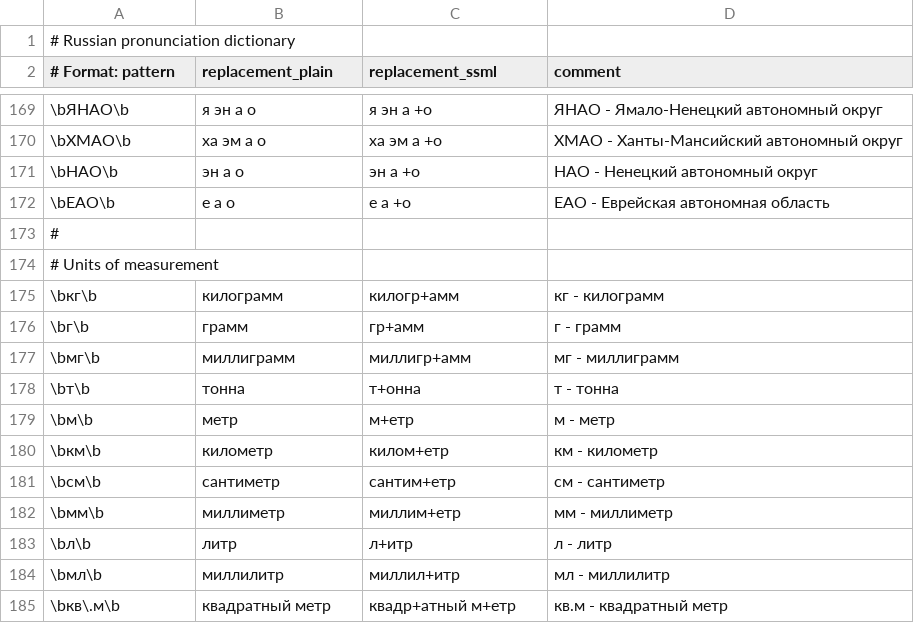
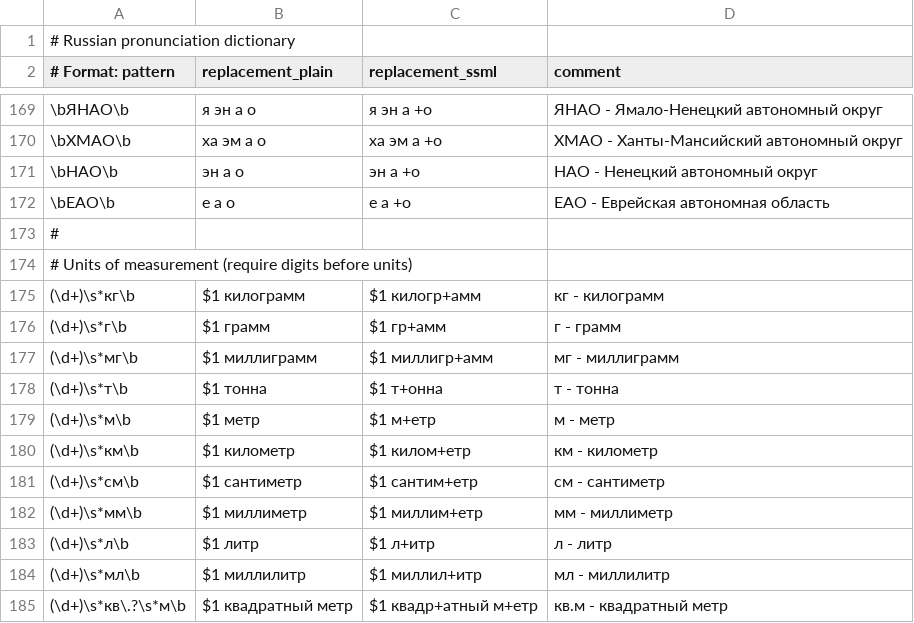
Before and after one commit to vpoluyaktov/biblio-audiobook-builder-tts, a CSV file: internal/sanitize/data/ru.csv, drawn as a sheet; only a part is shown, gaps mark what is left out; the diff covers the shown part only.

Commit message:
Fix units of measurement context in Russian pronunciation dictionary
- Updated all 29 units of measurement entries in ru.csv to require digits before the unit
- Changed patterns from \bВ\b to (\d+)\s*В\b to prevent false replacements
- Prevents incorrect replacements of common Russian letters (В, А, etc.)
- Units now only apply in correct context: '220 В' → '220 вольт', but 'В доме' stays unchanged
- Deleted existing pronunciation dictionary entries from database for recreation
- Updated Specification.md with detailed explanation of the fix

```diff
--- a/internal/sanitize/data/ru.csv
+++ b/internal/sanitize/data/ru.csv
@@ -173,13 +173,13 @@
 #
-# Units of measurement
-\bкг\b,килограмм,килогр+амм,кг - килограмм
-\bг\b,грамм,гр+амм,г - грамм
-\bмг\b,миллиграмм,миллигр+амм,мг - миллиграмм
-\bт\b,тонна,т+онна,т - тонна
-\bм\b,метр,м+етр,м - метр
-\bкм\b,километр,килом+етр,км - километр
-\bсм\b,сантиметр,сантим+етр,см - сантиметр
-\bмм\b,миллиметр,миллим+етр,мм - миллиметр
-\bл\b,литр,л+итр,л - литр
-\bмл\b,миллилитр,миллил+итр,мл - миллилитр
-\bкв\.м\b,квадратный метр,квадр+атный м+етр,кв.м - квадратный метр
+# Units of measurement (require digits before units)
+(\d+)\s*кг\b,$1 килограмм,$1 килогр+амм,кг - килограмм
+(\d+)\s*г\b,$1 грамм,$1 гр+амм,г - грамм
+(\d+)\s*мг\b,$1 миллиграмм,$1 миллигр+амм,мг - миллиграмм
+(\d+)\s*т\b,$1 тонна,$1 т+онна,т - тонна
+(\d+)\s*м\b,$1 метр,$1 м+етр,м - метр
+(\d+)\s*км\b,$1 километр,$1 килом+етр,км - километр
+(\d+)\s*см\b,$1 сантиметр,$1 сантим+етр,см - сантиметр
+(\d+)\s*мм\b,$1 миллиметр,$1 миллим+етр,мм - миллиметр
+(\d+)\s*л\b,$1 литр,$1 л+итр,л - литр
+(\d+)\s*мл\b,$1 миллилитр,$1 миллил+итр,мл - миллилитр
+(\d+)\s*кв\.?\s*м\b,$1 квадратный метр,$1 квадр+атный м+етр,кв.м - квадратный метр
```
Also changed, not shown: 54 edited cells elsewhere in this file, 1 other file.
